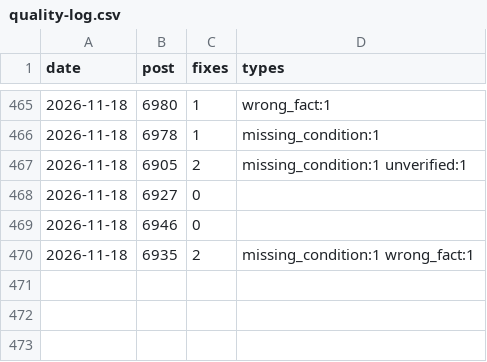
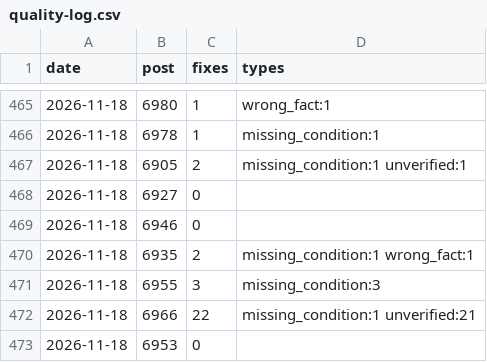
Before and after one commit to yoorimint/first-lab, a CSV file: automation/quality-log.csv, drawn as a sheet; only a part is shown, gaps mark what is left out; the diff names each change by its address in the sheet, - before the commit and + after, or states it on an @@ line.

```diff
--- a/automation/quality-log.csv
+++ b/automation/quality-log.csv
+row 471: 2026-11-18 | 6955 | 3 | missing_condition:3
+row 472: 2026-11-18 | 6966 | 22 | missing_condition:1 unverified:21
+row 473: 2026-11-18 | 6953 | 0
```
Also changed, not shown: 4 other files.
